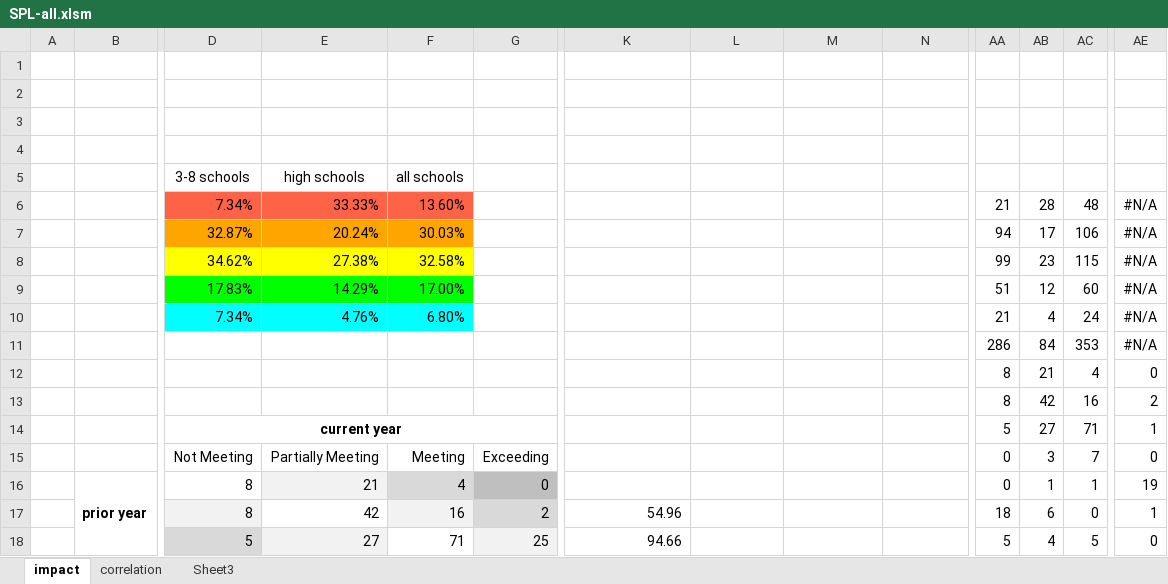
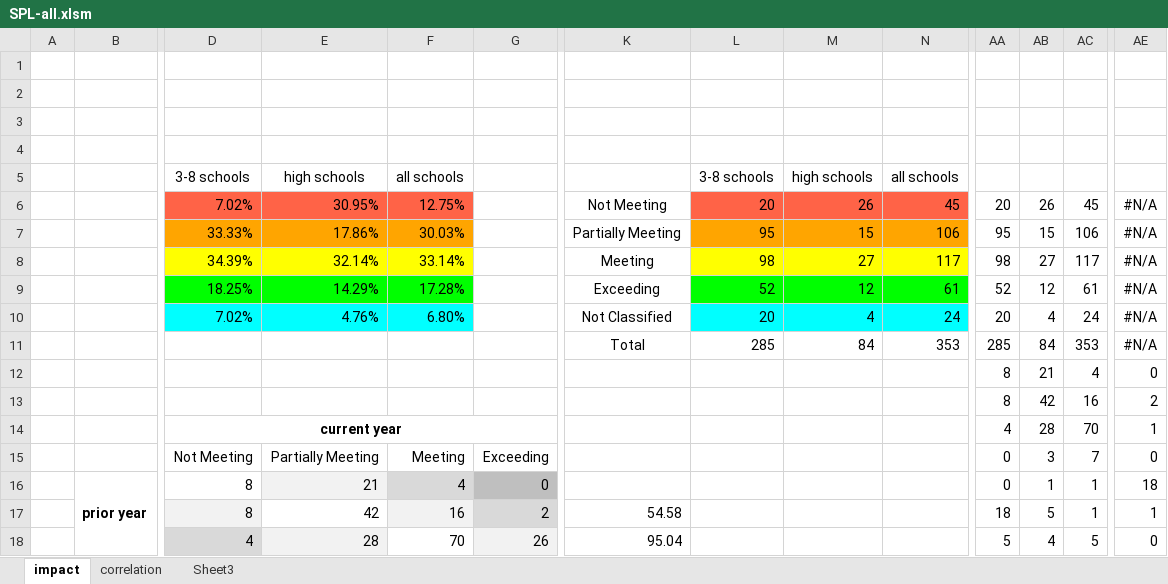
Before and after one commit to johnmannpaul/WAEA, an Excel workbook: frontend/SPL-all.xlsm, sheet impact, drawn as a sheet; only a part is shown, gaps mark what is left out; values as stored, in another font and other column widths than the file's, no borders; charts and pictures not drawn; removed rows and columns are numbered as before the commit, all else as after; rows hold the shown columns only; the diff covers the shown part only; the diff names each change by its address in the sheet, - before the commit and + after, or states it on an @@ line.

Commit message:
Update participation rate calculation
+Unreachable participation rates are discarded in favor of discrete
valued participation thresholds
+Suppression rules are applied to growth reports

```diff
--- a/frontend/SPL-all.xlsm (sheet impact)
+++ b/frontend/SPL-all.xlsm (sheet impact)
-L5: (empty)
+L5: 3-8 schools
-M5: (empty)
+M5: high schools
-N5: (empty)
+N5: all schools
-row 6:  |  | 7.34% | 33.33% | 13.60% |  |  |  |  |  | 21 | 28 | 48 | #N/A
-row 7:  |  | 32.87% | 20.24% | 30.03% |  |  |  |  |  | 94 | 17 | 106 | #N/A
-row 8:  |  | 34.62% | 27.38% | 32.58% |  |  |  |  |  | 99 | 23 | 115 | #N/A
-row 9:  |  | 17.83% | 14.29% | 17.00% |  |  |  |  |  | 51 | 12 | 60 | #N/A
+row 6:  |  | 7.02% | 30.95% | 12.75% |  | Not Meeting | 20 | 26 | 45 | 20 | 26 | 45 | #N/A
+row 7:  |  | 33.33% | 17.86% | 30.03% |  | Partially Meeting | 95 | 15 | 106 | 95 | 15 | 106 | #N/A
+row 8:  |  | 34.39% | 32.14% | 33.14% |  | Meeting | 98 | 27 | 117 | 98 | 27 | 117 | #N/A
+row 9:  |  | 18.25% | 14.29% | 17.28% |  | Exceeding | 52 | 12 | 61 | 52 | 12 | 61 | #N/A
-D10: 7.34%
+D10: 7.02%
-K10: (empty)
+K10: Not Classified
-L10: (empty)
+L10: 20
-L10:N10 fill: none
+L10:N10 fill: #00FFFF
-M10: (empty)
+M10: 4
-N10: (empty)
+N10: 24
-AA10: 21
+AA10: 20
-row 11:  |  |  |  |  |  |  |  |  |  | 286 | 84 | 353 | #N/A
+row 11:  |  |  |  |  |  | Total | 285 | 84 | 353 | 285 | 84 | 353 | #N/A
-row 14:  |  | current year |  |  |  |  |  |  |  | 5 | 27 | 71 | 1
+row 14:  |  | current year |  |  |  |  |  |  |  | 4 | 28 | 70 | 1
-AE16: 19
+AE16: 18
-K17: 54.96
+K17: 54.58
-AB17: 6
+AB17: 5
-AC17: 0
+AC17: 1
-D18: 5
+D18: 4
-E18: 27
+E18: 28
-F18: 71
+F18: 70
-G18: 25
+G18: 26
-K18: 94.66
+K18: 95.04
```
Also changed, not shown: 2 added rows, 2 removed rows and 22 edited cells elsewhere in this sheet, frontend/SPL-HS.xlsm, frontend/SPL-nonHS.xlsm, 22 other files.
